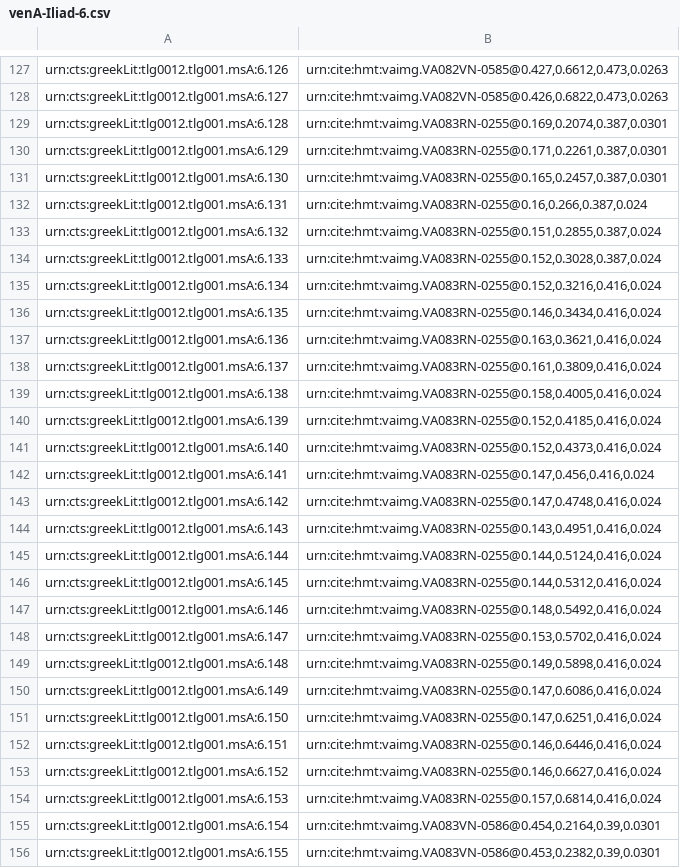
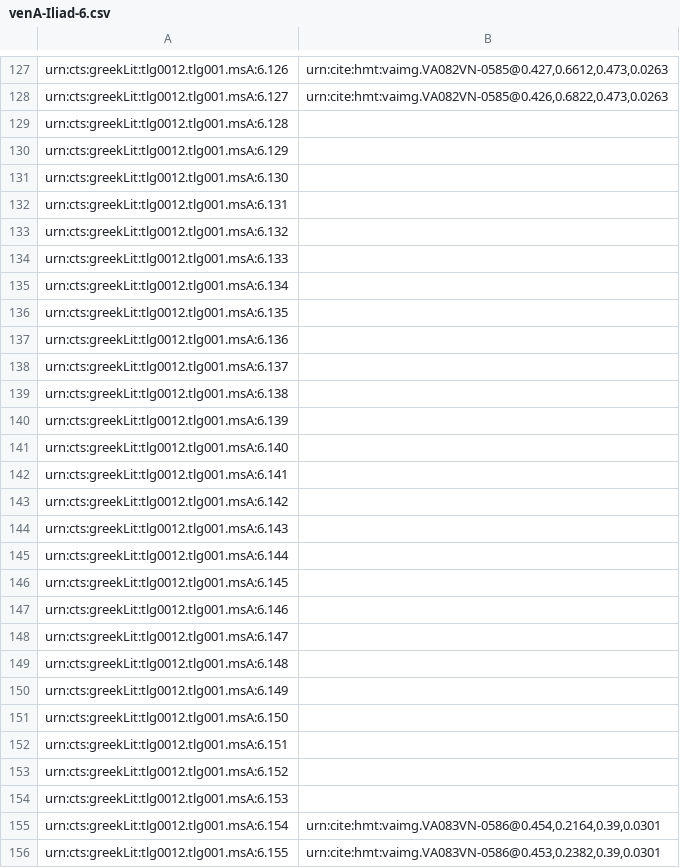
Before and after one commit to homermultitext/hmt-archive, a CSV file: cite/indices/textToImage/venetusA/venA-Iliad-6.csv, drawn as a sheet; only a part is shown, gaps mark what is left out; the diff covers the shown part only.

```diff
--- a/cite/indices/textToImage/venetusA/venA-Iliad-6.csv
+++ b/cite/indices/textToImage/venetusA/venA-Iliad-6.csv
@@ -128,28 +128,28 @@ urn:cts:greekLit:tlg0012.tlg001.msA:6.126,"urn:cite:hmt:vaimg.VA082VN-0585@0.427
 urn:cts:greekLit:tlg0012.tlg001.msA:6.127,"urn:cite:hmt:vaimg.VA082VN-0585@0.426,0.6822,0.473,0.0263"
-urn:cts:greekLit:tlg0012.tlg001.msA:6.128,"urn:cite:hmt:vaimg.VA083RN-0255@0.169,0.2074,0.387,0.0301"
-urn:cts:greekLit:tlg0012.tlg001.msA:6.129,"urn:cite:hmt:vaimg.VA083RN-0255@0.171,0.2261,0.387,0.0301"
-urn:cts:greekLit:tlg0012.tlg001.msA:6.130,"urn:cite:hmt:vaimg.VA083RN-0255@0.165,0.2457,0.387,0.0301"
-urn:cts:greekLit:tlg0012.tlg001.msA:6.131,"urn:cite:hmt:vaimg.VA083RN-0255@0.16,0.266,0.387,0.024"
-urn:cts:greekLit:tlg0012.tlg001.msA:6.132,"urn:cite:hmt:vaimg.VA083RN-0255@0.151,0.2855,0.387,0.024"
-urn:cts:greekLit:tlg0012.tlg001.msA:6.133,"urn:cite:hmt:vaimg.VA083RN-0255@0.152,0.3028,0.387,0.024"
-urn:cts:greekLit:tlg0012.tlg001.msA:6.134,"urn:cite:hmt:vaimg.VA083RN-0255@0.152,0.3216,0.416,0.024"
-urn:cts:greekLit:tlg0012.tlg001.msA:6.135,"urn:cite:hmt:vaimg.VA083RN-0255@0.146,0.3434,0.416,0.024"
-urn:cts:greekLit:tlg0012.tlg001.msA:6.136,"urn:cite:hmt:vaimg.VA083RN-0255@0.163,0.3621,0.416,0.024"
-urn:cts:greekLit:tlg0012.tlg001.msA:6.137,"urn:cite:hmt:vaimg.VA083RN-0255@0.161,0.3809,0.416,0.024"
-urn:cts:greekLit:tlg0012.tlg001.msA:6.138,"urn:cite:hmt:vaimg.VA083RN-0255@0.158,0.4005,0.416,0.024"
-urn:cts:greekLit:tlg0012.tlg001.msA:6.139,"urn:cite:hmt:vaimg.VA083RN-0255@0.152,0.4185,0.416,0.024"
-urn:cts:greekLit:tlg0012.tlg001.msA:6.140,"urn:cite:hmt:vaimg.VA083RN-0255@0.152,0.4373,0.416,0.024"
-urn:cts:greekLit:tlg0012.tlg001.msA:6.141,"urn:cite:hmt:vaimg.VA083RN-0255@0.147,0.456,0.416,0.024"
-urn:cts:greekLit:tlg0012.tlg001.msA:6.142,"urn:cite:hmt:vaimg.VA083RN-0255@0.147,0.4748,0.416,0.024"
-urn:cts:greekLit:tlg0012.tlg001.msA:6.143,"urn:cite:hmt:vaimg.VA083RN-0255@0.143,0.4951,0.416,0.024"
-urn:cts:greekLit:tlg0012.tlg001.msA:6.144,"urn:cite:hmt:vaimg.VA083RN-0255@0.144,0.5124,0.416,0.024"
-urn:cts:greekLit:tlg0012.tlg001.msA:6.145,"urn:cite:hmt:vaimg.VA083RN-0255@0.144,0.5312,0.416,0.024"
-urn:cts:greekLit:tlg0012.tlg001.msA:6.146,"urn:cite:hmt:vaimg.VA083RN-0255@0.148,0.5492,0.416,0.024"
-urn:cts:greekLit:tlg0012.tlg001.msA:6.147,"urn:cite:hmt:vaimg.VA083RN-0255@0.153,0.5702,0.416,0.024"
-urn:cts:greekLit:tlg0012.tlg001.msA:6.148,"urn:cite:hmt:vaimg.VA083RN-0255@0.149,0.5898,0.416,0.024"
-urn:cts:greekLit:tlg0012.tlg001.msA:6.149,"urn:cite:hmt:vaimg.VA083RN-0255@0.147,0.6086,0.416,0.024"
-urn:cts:greekLit:tlg0012.tlg001.msA:6.150,"urn:cite:hmt:vaimg.VA083RN-0255@0.147,0.6251,0.416,0.024"
-urn:cts:greekLit:tlg0012.tlg001.msA:6.151,"urn:cite:hmt:vaimg.VA083RN-0255@0.146,0.6446,0.416,0.024"
-urn:cts:greekLit:tlg0012.tlg001.msA:6.152,"urn:cite:hmt:vaimg.VA083RN-0255@0.146,0.6627,0.416,0.024"
-urn:cts:greekLit:tlg0012.tlg001.msA:6.153,"urn:cite:hmt:vaimg.VA083RN-0255@0.157,0.6814,0.416,0.024"
+urn:cts:greekLit:tlg0012.tlg001.msA:6.128,
+urn:cts:greekLit:tlg0012.tlg001.msA:6.129,
+urn:cts:greekLit:tlg0012.tlg001.msA:6.130,
+urn:cts:greekLit:tlg0012.tlg001.msA:6.131,
+urn:cts:greekLit:tlg0012.tlg001.msA:6.132,
+urn:cts:greekLit:tlg0012.tlg001.msA:6.133,
+urn:cts:greekLit:tlg0012.tlg001.msA:6.134,
+urn:cts:greekLit:tlg0012.tlg001.msA:6.135,
+urn:cts:greekLit:tlg0012.tlg001.msA:6.136,
+urn:cts:greekLit:tlg0012.tlg001.msA:6.137,
+urn:cts:greekLit:tlg0012.tlg001.msA:6.138,
+urn:cts:greekLit:tlg0012.tlg001.msA:6.139,
+urn:cts:greekLit:tlg0012.tlg001.msA:6.140,
+urn:cts:greekLit:tlg0012.tlg001.msA:6.141,
+urn:cts:greekLit:tlg0012.tlg001.msA:6.142,
+urn:cts:greekLit:tlg0012.tlg001.msA:6.143,
+urn:cts:greekLit:tlg0012.tlg001.msA:6.144,
+urn:cts:greekLit:tlg0012.tlg001.msA:6.145,
+urn:cts:greekLit:tlg0012.tlg001.msA:6.146,
+urn:cts:greekLit:tlg0012.tlg001.msA:6.147,
+urn:cts:greekLit:tlg0012.tlg001.msA:6.148,
+urn:cts:greekLit:tlg0012.tlg001.msA:6.149,
+urn:cts:greekLit:tlg0012.tlg001.msA:6.150,
+urn:cts:greekLit:tlg0012.tlg001.msA:6.151,
+urn:cts:greekLit:tlg0012.tlg001.msA:6.152,
+urn:cts:greekLit:tlg0012.tlg001.msA:6.153,
 urn:cts:greekLit:tlg0012.tlg001.msA:6.154,"urn:cite:hmt:vaimg.VA083VN-0586@0.454,0.2164,0.39,0.0301"
```
Also changed, not shown: 50 edited cells elsewhere in this file, cite/indices/textToImage/venetusA/venA-Iliad-7.csv, cite/indices/textToSurface/venetusA/venA-Iliad.csv, 8 other files.
